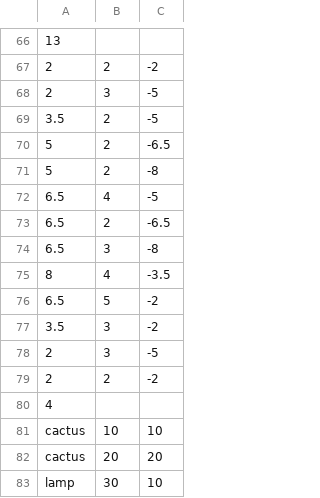
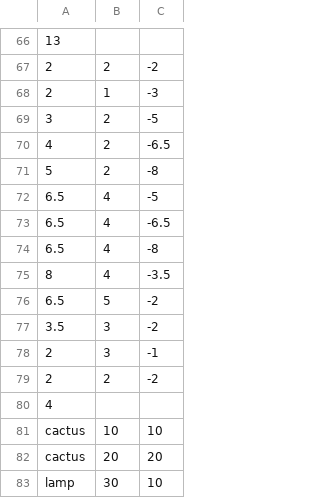
Before and after one commit to dlayres/SMK, a CSV file: points.csv, drawn as a sheet; only a part is shown, gaps mark what is left out.

Commit message:
changed points some

```diff
--- a/points.csv
+++ b/points.csv
@@ -67,9 +67,9 @@
 2,2,-2
-2,3,-5
-3.5,2,-5
-5,2,-6.5
+2,1,-3
+3,2,-5
+4,2,-6.5
 5,2,-8
 6.5,4,-5
-6.5,2,-6.5
-6.5,3,-8
+6.5,4,-6.5
+6.5,4,-8
 8,4,-3.5
@@ -77,3 +77,3 @@
 3.5,3,-2
-2,3,-5
+2,3,-1
 2,2,-2
```
Also changed, not shown: 4 other files.
